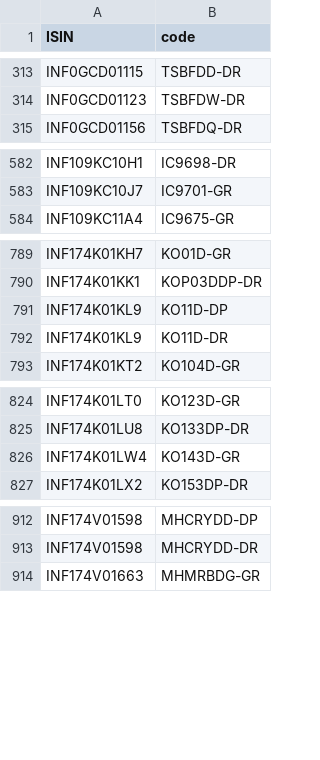
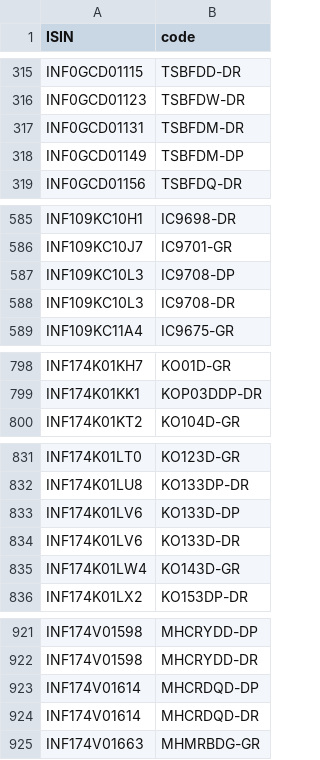
Before and after one commit to captn3m0/mf.captnemo.in, a CSV file: _data/lookup.csv, drawn as a sheet; only a part is shown, gaps mark what is left out; the diff covers the shown part only.

```diff
--- a/_data/lookup.csv
+++ b/_data/lookup.csv
@@ -314,2 +316,4 @@ ISIN,code
 "INF0GCD01123","TSBFDW-DR"
+"INF0GCD01131","TSBFDM-DR"
+"INF0GCD01149","TSBFDM-DP"
 "INF0GCD01156","TSBFDQ-DR"
@@ -583,2 +586,4 @@ ISIN,code
 "INF109KC10J7","IC9701-GR"
+"INF109KC10L3","IC9708-DP"
+"INF109KC10L3","IC9708-DR"
 "INF109KC11A4","IC9675-GR"
@@ -790,4 +799,2 @@ ISIN,code
 "INF174K01KK1","KOP03DDP-DR"
-"INF174K01KL9","KO11D-DP"
-"INF174K01KL9","KO11D-DR"
 "INF174K01KT2","KO104D-GR"
@@ -825,2 +832,4 @@ ISIN,code
 "INF174K01LU8","KO133DP-DR"
+"INF174K01LV6","KO133D-DP"
+"INF174K01LV6","KO133D-DR"
 "INF174K01LW4","KO143D-GR"
@@ -913,2 +922,4 @@ ISIN,code
 "INF174V01598","MHCRYDD-DR"
+"INF174V01614","MHCRDQD-DP"
+"INF174V01614","MHCRDQD-DR"
 "INF174V01663","MHMRBDG-GR"
```
Also changed, not shown: 33 added rows and 32 removed rows elsewhere in this file, 1 other file.
